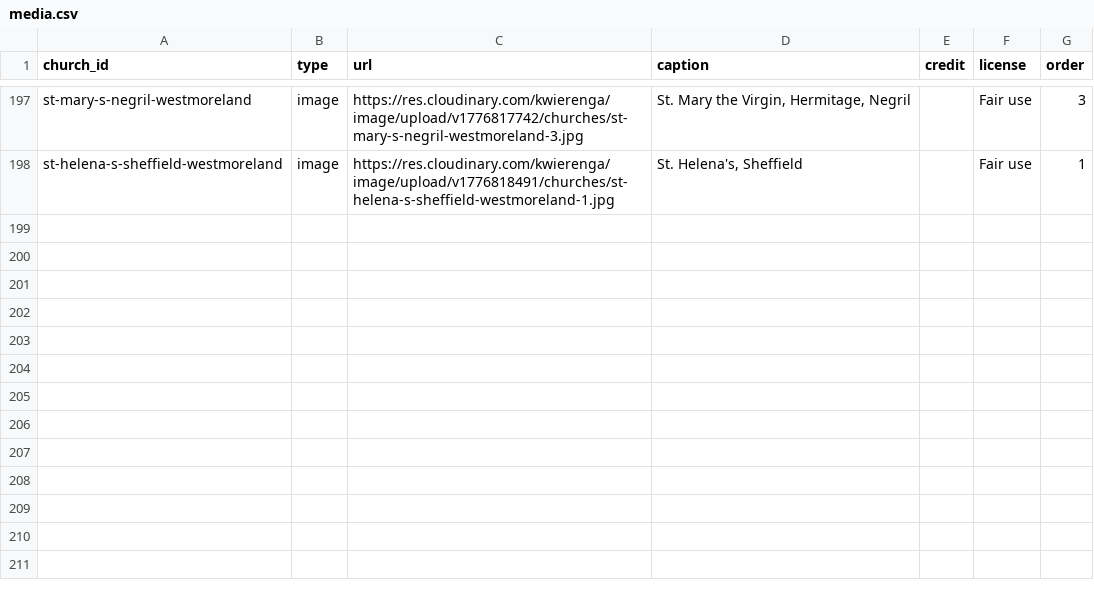
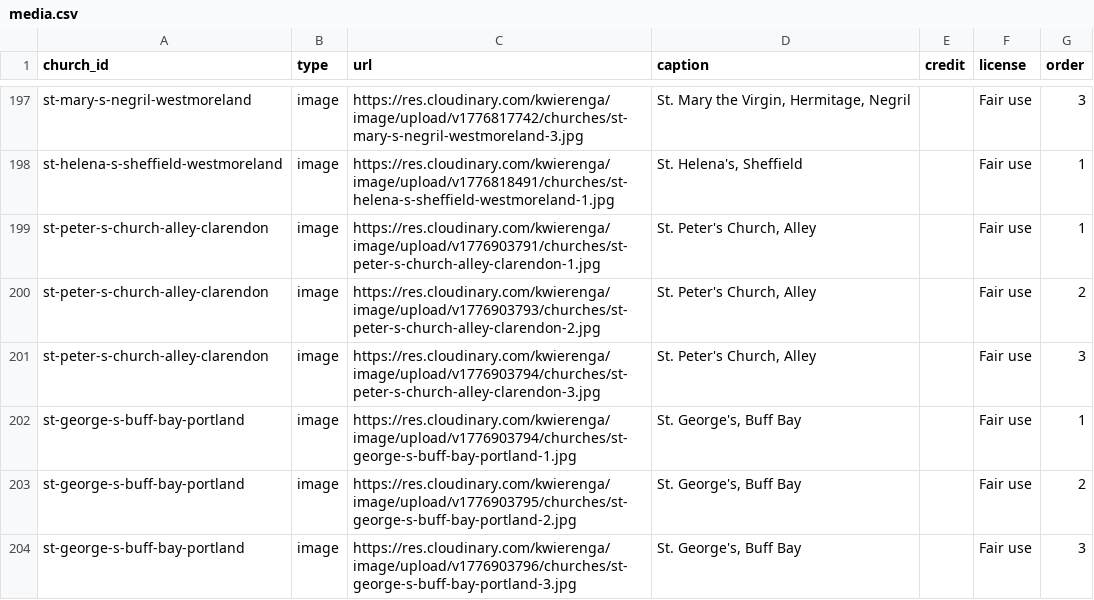
Before and after one commit to kwierenga/Anglican-Churches-in-Jamaica, a CSV file: data/media.csv, drawn as a sheet; only a part is shown, gaps mark what is left out.

```diff
--- a/data/media.csv
+++ b/data/media.csv
@@ -198 +198,7 @@ st-mary-s-negril-westmoreland,image,https://res.cloudinary.com/kwierenga/image/u
 st-helena-s-sheffield-westmoreland,image,https://res.cloudinary.com/kwierenga/image/upload/v1776818491/churches/st-helena-s-sheffield-westmoreland-1.jpg,"St. Helena's, Sheffield",,Fair use,1
+st-peter-s-church-alley-clarendon,image,https://res.cloudinary.com/kwierenga/image/upload/v1776903791/churches/st-peter-s-church-alley-clarendon-1.jpg,"St. Peter's Church, Alley",,Fair use,1
+st-peter-s-church-alley-clarendon,image,https://res.cloudinary.com/kwierenga/image/upload/v1776903793/churches/st-peter-s-church-alley-clarendon-2.jpg,"St. Peter's Church, Alley",,Fair use,2
+st-peter-s-church-alley-clarendon,image,https://res.cloudinary.com/kwierenga/image/upload/v1776903794/churches/st-peter-s-church-alley-clarendon-3.jpg,"St. Peter's Church, Alley",,Fair use,3
+st-george-s-buff-bay-portland,image,https://res.cloudinary.com/kwierenga/image/upload/v1776903794/churches/st-george-s-buff-bay-portland-1.jpg,"St. George's, Buff Bay",,Fair use,1
+st-george-s-buff-bay-portland,image,https://res.cloudinary.com/kwierenga/image/upload/v1776903795/churches/st-george-s-buff-bay-portland-2.jpg,"St. George's, Buff Bay",,Fair use,2
+st-george-s-buff-bay-portland,image,https://res.cloudinary.com/kwierenga/image/upload/v1776903796/churches/st-george-s-buff-bay-portland-3.jpg,"St. George's, Buff Bay",,Fair use,3
```
Also changed, not shown: 1 other file.
